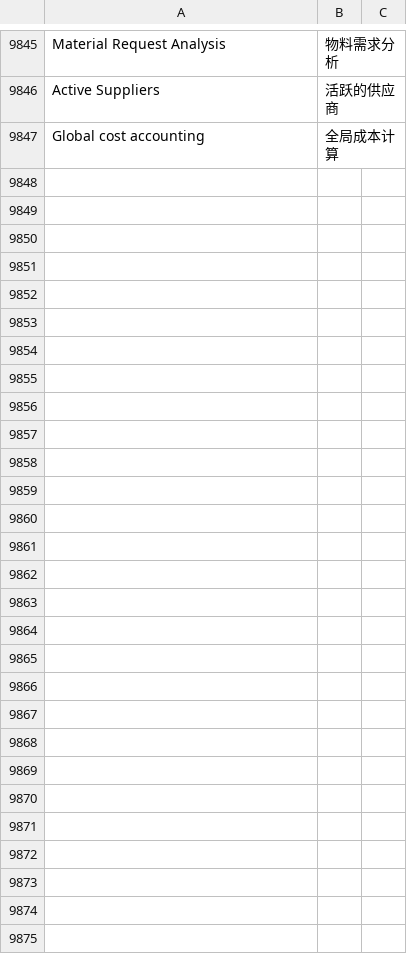
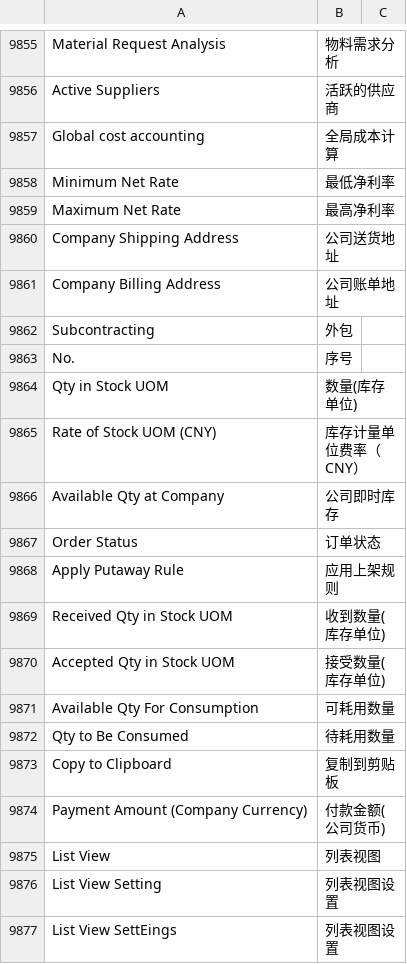
Before and after one commit to chenchenzc/erp, a CSV file: erpnext/translations/zh.csv, drawn as a sheet; only a part is shown, gaps mark what is left out; the diff covers the shown part only; the diff names each change by its address in the sheet, - before the commit and + after, or states it on an @@ line.

```diff
--- a/erpnext/translations/zh.csv
+++ b/erpnext/translations/zh.csv
+row 9858: Minimum Net Rate | 最低净利率
+row 9859: Maximum Net Rate | 最高净利率
+row 9860: Company Shipping Address | 公司送货地址
+row 9861: Company Billing Address | 公司账单地址
+row 9862: Subcontracting | 外包
+row 9863: No. | 序号
+row 9864: Qty in Stock UOM | 数量(库存单位)
+row 9865: Rate of Stock UOM (CNY) | 库存计量单位费率（CNY）
+row 9866: Available Qty at Company | 公司即时库存
+row 9867: Order Status | 订单状态
+row 9868: Apply Putaway Rule | 应用上架规则
+row 9869: Received Qty in Stock UOM | 收到数量(库存单位)
+row 9870: Accepted Qty in Stock UOM | 接受数量(库存单位)
+row 9871: Available Qty For Consumption | 可耗用数量
+row 9872: Qty to Be Consumed | 待耗用数量
+row 9873: Copy to Clipboard | 复制到剪贴板
+row 9874: Payment Amount (Company Currency) | 付款金额(公司货币)
+row 9875: List View | 列表视图
+row 9876: List View Setting | 列表视图设置
+row 9877: List View SettEings | 列表视图设置
```
Also changed, not shown: 61 added rows and 27 edited cells elsewhere in this file, 29 other files.
